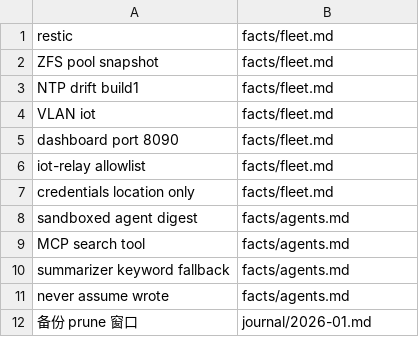
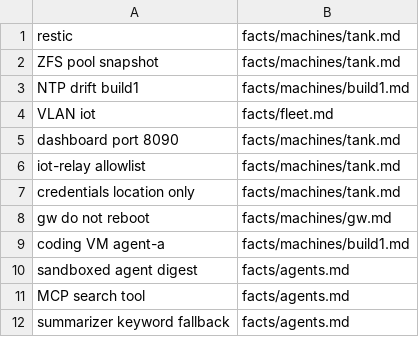
Before and after one commit to neilzhao-piee/shmem, a TSV file: eval/queries.tsv, drawn as a sheet; only a part is shown; the shorter side is filled out with more unchanged rows.

Commit message:
protocol: formalize facts/<area>/<entry>.md splits, and the example tree uses one
The pattern has carried production since the 100 KB fleet.md incident
(fleet=index table, machines/=one file per machine) but was never
written down, and make-digest.sh hardcoded that one production area —
Chinese note and all. PROTOCOL.md now states the split rule (index file
keeps routing, INDEX.md must name the area), and examples/ mirrors the
production shape so the CI eval itself tests area routing: two new
queries (gw, build1) and seven rerouted expectations, recall now 25/25.
make-digest maps any facts/ subdir generically. Both READMEs updated.

```diff
--- a/eval/queries.tsv
+++ b/eval/queries.tsv
@@ -1,8 +1,10 @@
-restic	facts/fleet.md
-ZFS pool snapshot	facts/fleet.md
-NTP drift build1	facts/fleet.md
+restic	facts/machines/tank.md
+ZFS pool snapshot	facts/machines/tank.md
+NTP drift build1	facts/machines/build1.md
 VLAN iot	facts/fleet.md
-dashboard port 8090	facts/fleet.md
-iot-relay allowlist	facts/fleet.md
-credentials location only	facts/fleet.md
+dashboard port 8090	facts/machines/tank.md
+iot-relay allowlist	facts/machines/tank.md
+credentials location only	facts/machines/tank.md
+gw do not reboot	facts/machines/gw.md
+coding VM agent-a	facts/machines/build1.md
 sandboxed agent digest	facts/agents.md
```
Also changed, not shown: 10 other files.
